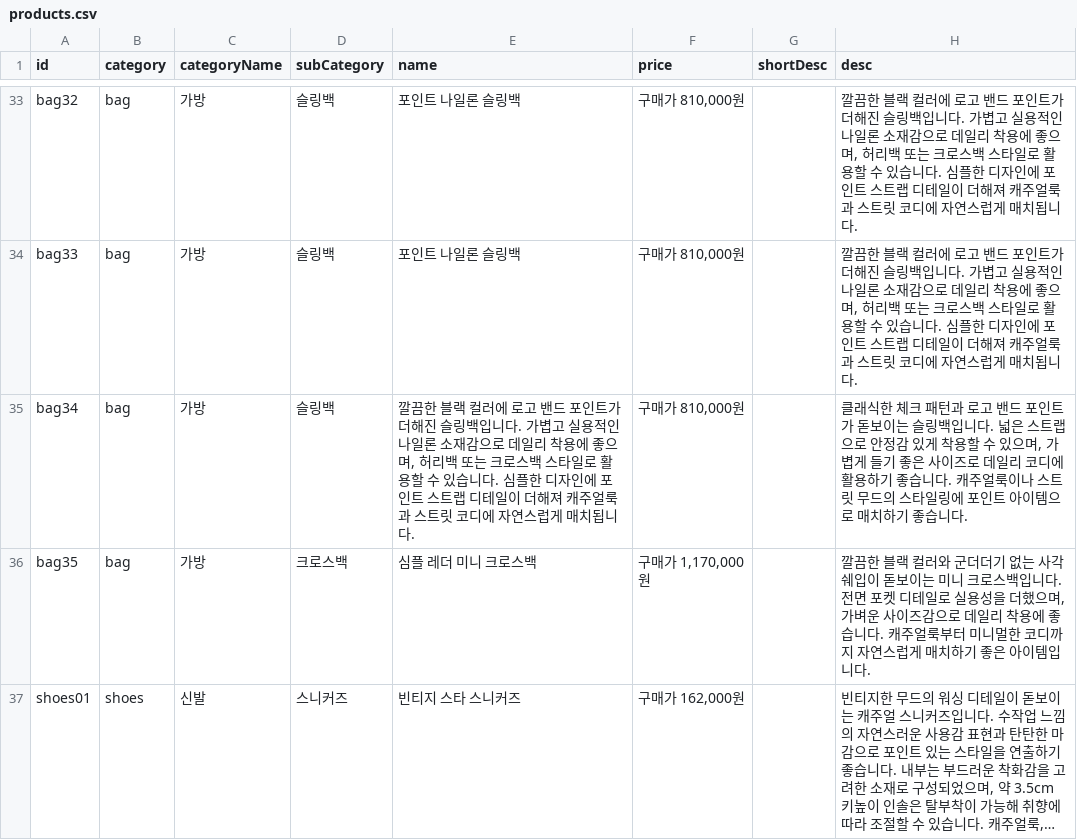
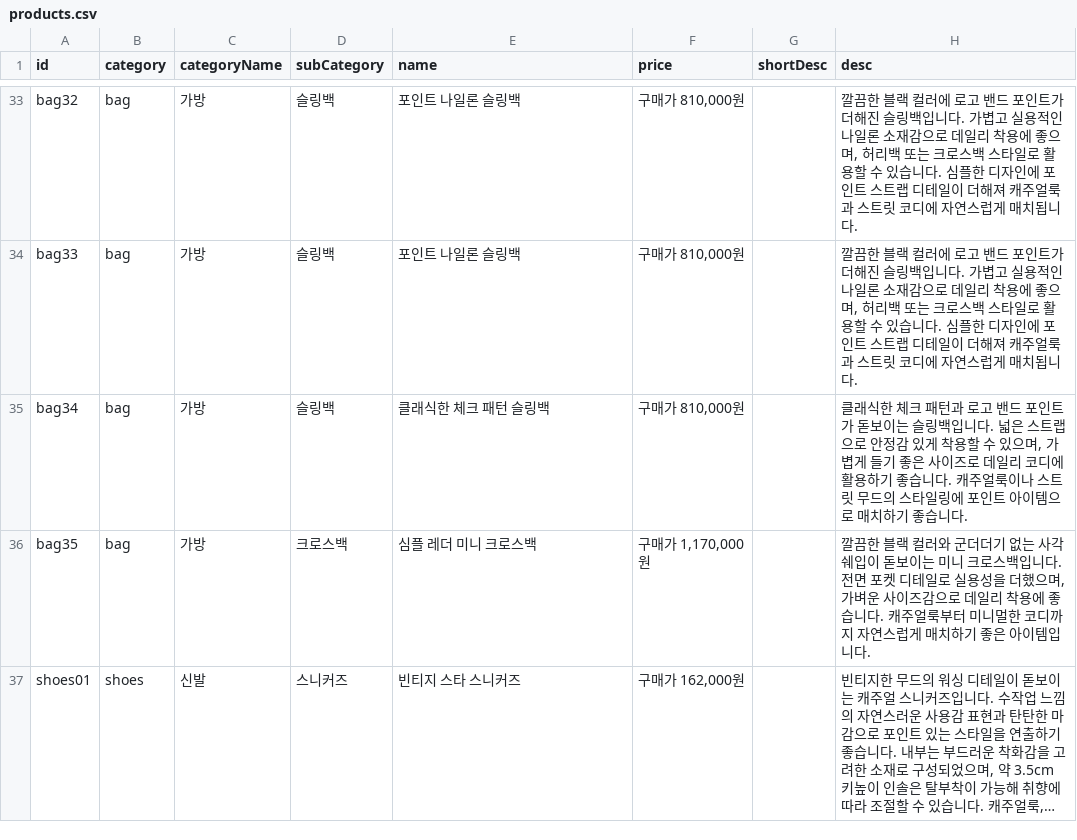
Before and after one commit to buying-agent/buying-agent.github.io, a CSV file: products.csv, drawn as a sheet; only a part is shown, gaps mark what is left out; long unchanged cells end in …; the diff names each change by its address in the sheet, - before the commit and + after, or states it on an @@ line.

Commit message:
수정

```diff
--- a/products.csv
+++ b/products.csv
-E35 (name): 깔끔한 블랙 컬러에 로고 밴드 포인트가 더해진 슬링백입니다. 가볍고 실용적인 나일론 소재감으로 데일리 착용에 좋으며, 허리백 또는 크로스백 스타일로 활용할 수 있습니다. 심플한 디자인에 포인트 스트랩 디테일이 더해져 캐주얼룩과 스트릿 코디에 자연스럽게 매치됩니다.
+E35 (name): 클래식한 체크 패턴 슬링백
```
